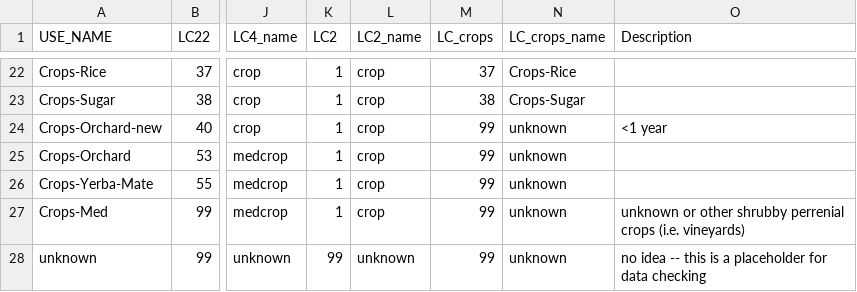
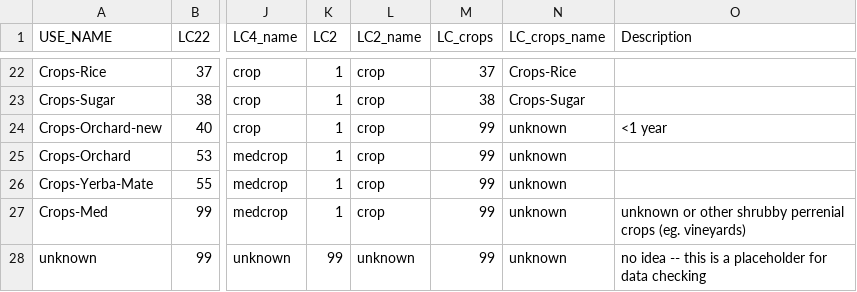
Before and after one commit to klwalker-sb/LUCinSA_helpers, a CSV file: Class_LUT.csv, drawn as a sheet; only a part is shown, gaps mark what is left out; the diff names each change by its address in the sheet, - before the commit and + after, or states it on an @@ line.

```diff
--- a/Class_LUT.csv
+++ b/Class_LUT.csv
-O27 (Description): …perrenial crops (i.e. vineyards)
+O27 (Description): …perrenial crops (eg. vineyards)
```
Also changed, not shown: 2 other files.
